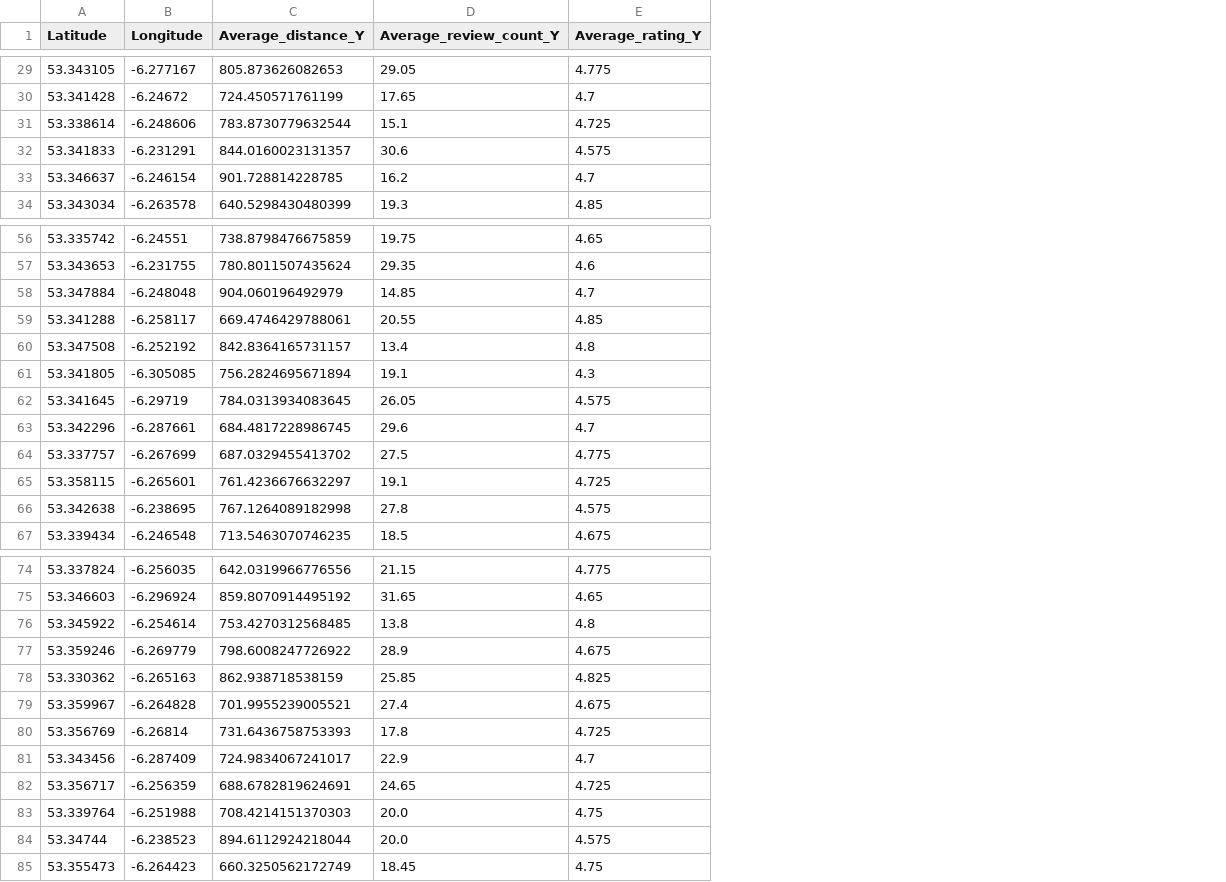
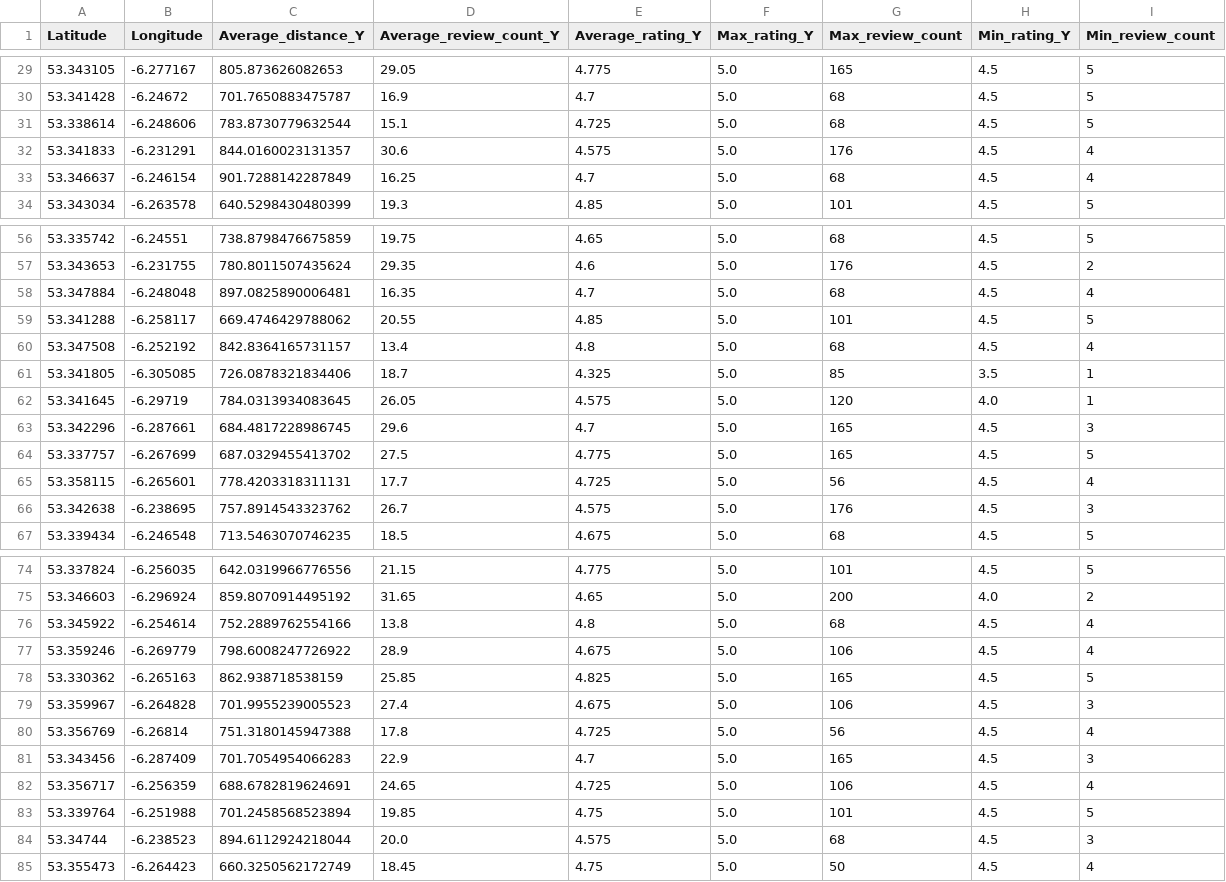
Before and after one commit to zuwa-oj/lhl-python-modelling-project, a CSV file: data/yelp_features.csv, drawn as a sheet; only a part is shown, gaps mark what is left out; the diff covers the shown part only; the diff names each change by its address in the sheet, - before the commit and + after, or states it on an @@ line.

```diff
--- a/data/yelp_features.csv
+++ b/data/yelp_features.csv
+column F (Max_rating_Y), rows 29-34: all 5.0; rows 56-67: all 5.0; rows 74-85: all 5.0
+column G (Max_review_count), rows 29-34: 165 | 68 | 68 | 176 | 68 | 101; rows 56-67: 68 | 176 | 68 | 101 | 68 | 85 | 120 | 165 | 165 | 56 | 176 | 68; rows 74-85: 101 | 200 | 68 | 106 | 165 | 106 | 56 | 165 | 106 | 101 | 68 | 50
+column H (Min_rating_Y), rows 29-34: all 4.5; rows 56-67: 4.5 | 4.5 | 4.5 | 4.5 | 4.5 | 3.5 | 4.0 | 4.5 | 4.5 | 4.5 | 4.5 | 4.5; rows 74-85: 4.5 | 4.0 | 4.5 | 4.5 | 4.5 | 4.5 | 4.5 | 4.5 | 4.5 | 4.5 | 4.5 | 4.5
+column I (Min_review_count), rows 29-34: 5 | 5 | 5 | 4 | 4 | 5; rows 56-67: 5 | 2 | 4 | 5 | 4 | 1 | 1 | 3 | 5 | 4 | 3 | 5; rows 74-85: 5 | 2 | 4 | 4 | 5 | 3 | 4 | 3 | 4 | 5 | 3 | 4
-C30 (Average_distance_Y): 724.450571761199
+C30 (Average_distance_Y): 701.7650883475787
-D30 (Average_review_count_Y): 17.65
+D30 (Average_review_count_Y): 16.9
-C33 (Average_distance_Y): 901.728814228785
+C33 (Average_distance_Y): 901.7288142287849
-D33 (Average_review_count_Y): 16.2
+D33 (Average_review_count_Y): 16.25
-C58 (Average_distance_Y): 904.060196492979
+C58 (Average_distance_Y): 897.0825890006481
-D58 (Average_review_count_Y): 14.85
+D58 (Average_review_count_Y): 16.35
-C59 (Average_distance_Y): 669.4746429788061
+C59 (Average_distance_Y): 669.4746429788062
-C61 (Average_distance_Y): 756.2824695671894
+C61 (Average_distance_Y): 726.0878321834406
-D61 (Average_review_count_Y): 19.1
+D61 (Average_review_count_Y): 18.7
-E61 (Average_rating_Y): 4.3
+E61 (Average_rating_Y): 4.325
-C65 (Average_distance_Y): 761.4236676632297
+C65 (Average_distance_Y): 778.4203318311131
-D65 (Average_review_count_Y): 19.1
+D65 (Average_review_count_Y): 17.7
-C66 (Average_distance_Y): 767.1264089182998
+C66 (Average_distance_Y): 757.8914543323762
-D66 (Average_review_count_Y): 27.8
+D66 (Average_review_count_Y): 26.7
-C76 (Average_distance_Y): 753.4270312568485
+C76 (Average_distance_Y): 752.2889762554166
-C79 (Average_distance_Y): 701.9955239005521
+C79 (Average_distance_Y): 701.9955239005523
-C80 (Average_distance_Y): 731.6436758753393
+C80 (Average_distance_Y): 751.3180145947388
-C81 (Average_distance_Y): 724.9834067241017
+C81 (Average_distance_Y): 701.7054954066283
-C83 (Average_distance_Y): 708.4214151370303
+C83 (Average_distance_Y): 701.2458568523894
-D83 (Average_review_count_Y): 20.0
+D83 (Average_review_count_Y): 19.85
```
Also changed, not shown: 32 edited cells elsewhere in this file, data/dublin_city_bikes.csv, data/foursquare_features.csv, 14 other files.
